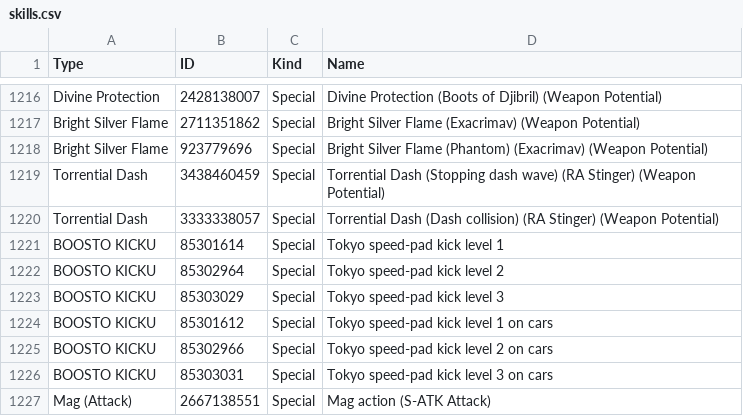
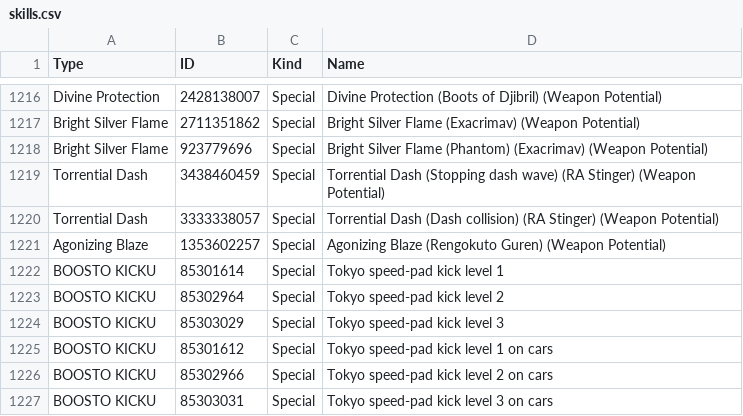
Before and after one commit to VariantXYZ/PSO2ACT, a CSV file: PSO2ACT/skills.csv, drawn as a sheet; only a part is shown, gaps mark what is left out; the shorter side is filled out with more unchanged rows.

Commit message:
Rengokuto Guren

```diff
--- a/PSO2ACT/skills.csv
+++ b/PSO2ACT/skills.csv
@@ -1220,2 +1220,3 @@ Torrential Dash,3438460459,Special,Torrential Dash (Stopping dash wave) (RA Stin
 Torrential Dash,3333338057,Special,Torrential Dash (Dash collision) (RA Stinger) (Weapon Potential)
+Agonizing Blaze,1353602257,Special,Agonizing Blaze (Rengokuto Guren) (Weapon Potential)
 BOOSTO KICKU,85301614,Special,Tokyo speed-pad kick level 1
```
